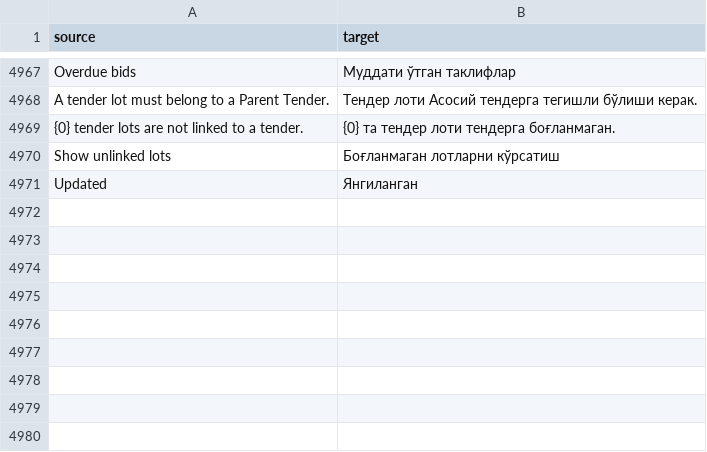
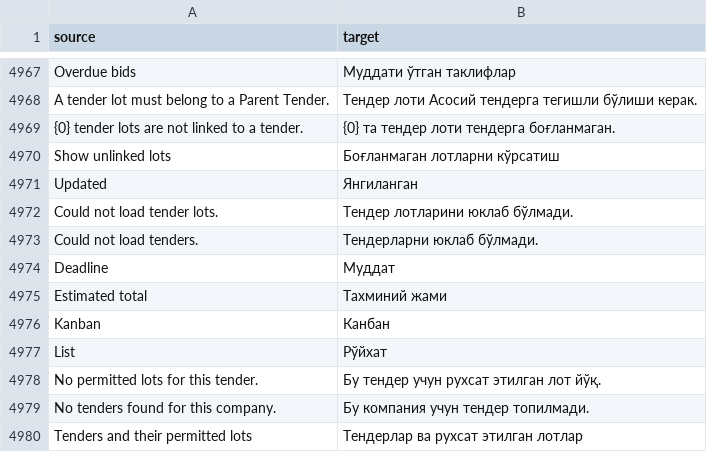
Before and after one commit to zvictory/stabler, a CSV file: stabler/translations/uzc.csv, drawn as a sheet; only a part is shown, gaps mark what is left out.

```diff
--- a/stabler/translations/uzc.csv
+++ b/stabler/translations/uzc.csv
@@ -4971 +4971,10 @@ Show unlinked lots,Боғланмаган лотларни кўрсатиш
 Updated,Янгиланган
+Could not load tender lots.,Тендер лотларини юклаб бўлмади.
+Could not load tenders.,Тендерларни юклаб бўлмади.
+Deadline,Муддат
+Estimated total,Тахминий жами
+Kanban,Канбан
+List,Рўйхат
+No permitted lots for this tender.,Бу тендер учун рухсат этилган лот йўқ.
+No tenders found for this company.,Бу компания учун тендер топилмади.
+Tenders and their permitted lots,Тендерлар ва рухсат этилган лотлар
```
Also changed, not shown: stabler/translations/en.csv, stabler/translations/ru.csv, 3 other files.
